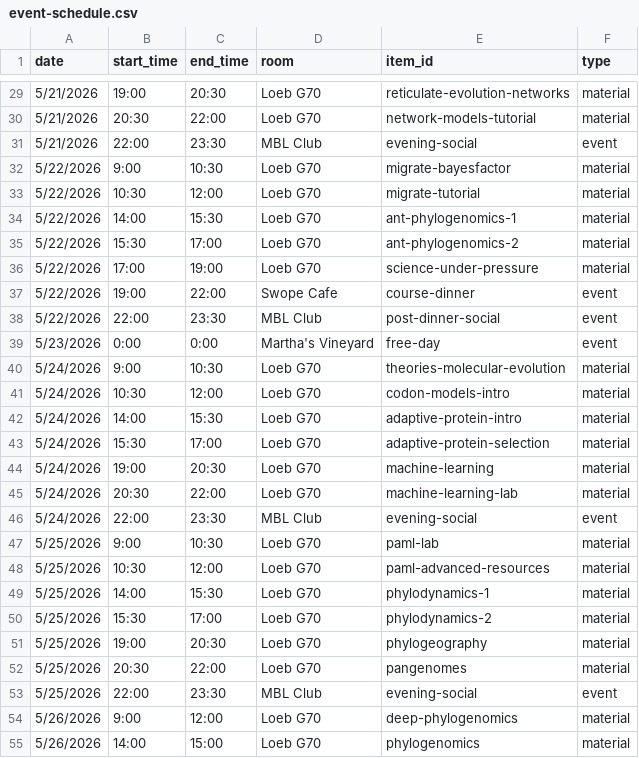
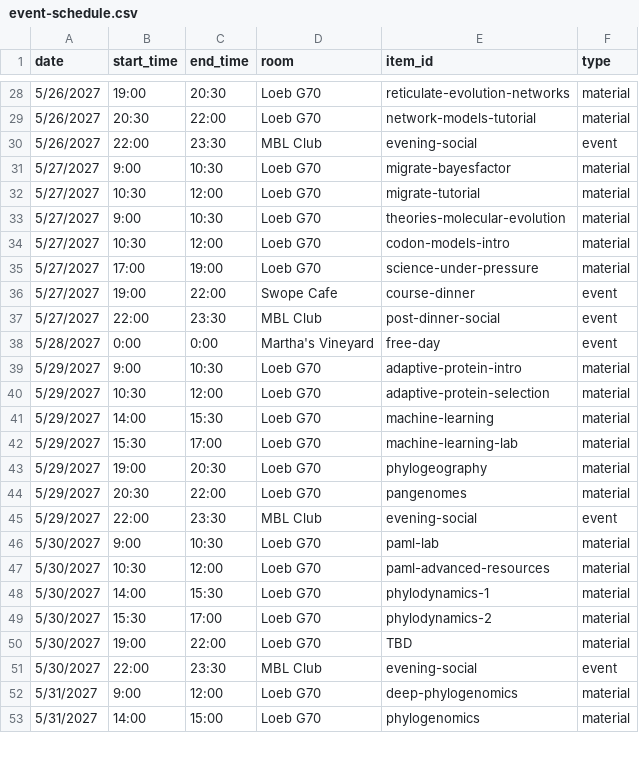
Before and after one commit to molevolworkshop/molevolworkshop.github.io, a CSV file: _data/event-schedule.csv, drawn as a sheet; only a part is shown, gaps mark what is left out; the diff covers the shown part only.

```diff
--- a/_data/event-schedule.csv
+++ b/_data/event-schedule.csv
@@ -29,27 +28,26 @@ date,start_time,end_time,room,item_id,type
-5/21/2026,19:00,20:30,Loeb G70,reticulate-evolution-networks,material
-5/21/2026,20:30,22:00,Loeb G70,network-models-tutorial,material
-5/21/2026,22:00,23:30,MBL Club,evening-social,event
-5/22/2026,9:00,10:30,Loeb G70,migrate-bayesfactor,material
-5/22/2026,10:30,12:00,Loeb G70,migrate-tutorial,material
-5/22/2026,14:00,15:30,Loeb G70,ant-phylogenomics-1,material
-5/22/2026,15:30,17:00,Loeb G70,ant-phylogenomics-2,material
-5/22/2026,17:00,19:00,Loeb G70,science-under-pressure,material
-5/22/2026,19:00,22:00,Swope Cafe,course-dinner,event
-5/22/2026,22:00,23:30,MBL Club,post-dinner-social,event
-5/23/2026,0:00,0:00,Martha's Vineyard,free-day,event
-5/24/2026,9:00,10:30,Loeb G70,theories-molecular-evolution,material
-5/24/2026,10:30,12:00,Loeb G70,codon-models-intro,material
-5/24/2026,14:00,15:30,Loeb G70,adaptive-protein-intro,material
-5/24/2026,15:30,17:00,Loeb G70,adaptive-protein-selection,material
-5/24/2026,19:00,20:30,Loeb G70,machine-learning,material
-5/24/2026,20:30,22:00,Loeb G70,machine-learning-lab,material
-5/24/2026,22:00,23:30,MBL Club,evening-social,event
-5/25/2026,9:00,10:30,Loeb G70,paml-lab,material
-5/25/2026,10:30,12:00,Loeb G70,paml-advanced-resources,material
-5/25/2026,14:00,15:30,Loeb G70,phylodynamics-1,material
-5/25/2026,15:30,17:00,Loeb G70,phylodynamics-2,material
-5/25/2026,19:00,20:30,Loeb G70,phylogeography,material
-5/25/2026,20:30,22:00,Loeb G70,pangenomes,material
-5/25/2026,22:00,23:30,MBL Club,evening-social,event
-5/26/2026,9:00,12:00,Loeb G70,deep-phylogenomics,material
-5/26/2026,14:00,15:00,Loeb G70,phylogenomics,material
+5/26/2027,19:00,20:30,Loeb G70,reticulate-evolution-networks,material
+5/26/2027,20:30,22:00,Loeb G70,network-models-tutorial,material
+5/26/2027,22:00,23:30,MBL Club,evening-social,event
+5/27/2027,9:00,10:30,Loeb G70,migrate-bayesfactor,material
+5/27/2027,10:30,12:00,Loeb G70,migrate-tutorial,material
+5/27/2027,9:00,10:30,Loeb G70,theories-molecular-evolution,material
+5/27/2027,10:30,12:00,Loeb G70,codon-models-intro,material
+5/27/2027,17:00,19:00,Loeb G70,science-under-pressure,material
+5/27/2027,19:00,22:00,Swope Cafe,course-dinner,event
+5/27/2027,22:00,23:30,MBL Club,post-dinner-social,event
+5/28/2027,0:00,0:00,Martha's Vineyard,free-day,event
+5/29/2027,9:00,10:30,Loeb G70,adaptive-protein-intro,material
+5/29/2027,10:30,12:00,Loeb G70,adaptive-protein-selection,material
+5/29/2027,14:00,15:30,Loeb G70,machine-learning,material
+5/29/2027,15:30,17:00,Loeb G70,machine-learning-lab,material
+5/29/2027,19:00,20:30,Loeb G70,phylogeography,material
+5/29/2027,20:30,22:00,Loeb G70,pangenomes,material
+5/29/2027,22:00,23:30,MBL Club,evening-social,event
+5/30/2027,9:00,10:30,Loeb G70,paml-lab,material
+5/30/2027,10:30,12:00,Loeb G70,paml-advanced-resources,material
+5/30/2027,14:00,15:30,Loeb G70,phylodynamics-1,material
+5/30/2027,15:30,17:00,Loeb G70,phylodynamics-2,material
+5/30/2027,19:00,22:00,Loeb G70,TBD,material
+5/30/2027,22:00,23:30,MBL Club,evening-social,event
+5/31/2027,9:00,12:00,Loeb G70,deep-phylogenomics,material
+5/31/2027,14:00,15:00,Loeb G70,phylogenomics,material
```
Also changed, not shown: 1 removed row and 32 edited cells elsewhere in this file.
